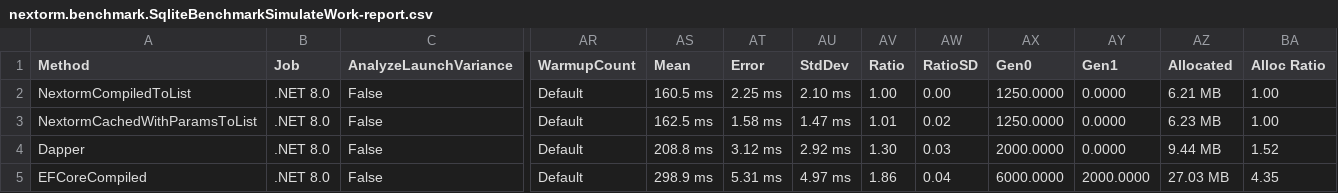
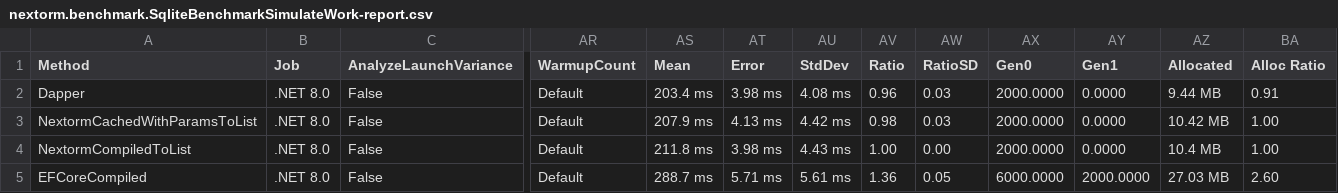
Before and after one commit to AlexeyShirshov/nextorm, a CSV file: nextorm.benchmark/BenchmarkDotNet.Artifacts/results/nextorm.benchmark.SqliteBenchmarkSimulateWork-report.csv, drawn as a sheet; only a part is shown, gaps mark what is left out; the diff names each change by its address in the sheet, - before the commit and + after, or states it on an @@ line.

```diff
--- a/nextorm.benchmark/BenchmarkDotNet.Artifacts/results/nextorm.benchmark.SqliteBenchmarkSimulateWork-report.csv
+++ b/nextorm.benchmark/BenchmarkDotNet.Artifacts/results/nextorm.benchmark.SqliteBenchmarkSimulateWork-report.csv
-A2 (Method): NextormCompiledToList
+A2 (Method): Dapper
-AS2 (Mean): 160.5 ms
+AS2 (Mean): 203.4 ms
-AT2 (Error): 2.25 ms
+AT2 (Error): 3.98 ms
-AU2 (StdDev): 2.10 ms
+AU2 (StdDev): 4.08 ms
-AV2 (Ratio): 1.00
+AV2 (Ratio): 0.96
-AW2 (RatioSD): 0.00
+AW2 (RatioSD): 0.03
-AX2:AX3 (Gen0): 1250.0000
+AX2:AX3 (Gen0): 2000.0000
-AZ2 (Allocated): 6.21 MB
+AZ2 (Allocated): 9.44 MB
-BA2 (Alloc Ratio): 1.00
+BA2 (Alloc Ratio): 0.91
-AS3 (Mean): 162.5 ms
+AS3 (Mean): 207.9 ms
-AT3 (Error): 1.58 ms
+AT3 (Error): 4.13 ms
-AU3 (StdDev): 1.47 ms
+AU3 (StdDev): 4.42 ms
-AV3 (Ratio): 1.01
+AV3 (Ratio): 0.98
-AW3 (RatioSD): 0.02
+AW3 (RatioSD): 0.03
-AZ3 (Allocated): 6.23 MB
+AZ3 (Allocated): 10.42 MB
-A4 (Method): Dapper
+A4 (Method): NextormCompiledToList
-AS4 (Mean): 208.8 ms
+AS4 (Mean): 211.8 ms
-AT4 (Error): 3.12 ms
+AT4 (Error): 3.98 ms
-AU4 (StdDev): 2.92 ms
+AU4 (StdDev): 4.43 ms
-AV4 (Ratio): 1.30
+AV4 (Ratio): 1.00
-AW4 (RatioSD): 0.03
+AW4 (RatioSD): 0.00
-AZ4 (Allocated): 9.44 MB
+AZ4 (Allocated): 10.4 MB
-BA4 (Alloc Ratio): 1.52
+BA4 (Alloc Ratio): 1.00
-AS5 (Mean): 298.9 ms
+AS5 (Mean): 288.7 ms
-AT5 (Error): 5.31 ms
+AT5 (Error): 5.71 ms
-AU5 (StdDev): 4.97 ms
+AU5 (StdDev): 5.61 ms
-AV5 (Ratio): 1.86
+AV5 (Ratio): 1.36
-AW5 (RatioSD): 0.04
+AW5 (RatioSD): 0.05
-BA5 (Alloc Ratio): 4.35
+BA5 (Alloc Ratio): 2.60
```
Also changed, not shown: nextorm.benchmark/BenchmarkDotNet.Artifacts/results/nextorm.benchmark.SqliteBenchmarkAny-report.csv, nextorm.benchmark/BenchmarkDotNet.Artifacts/results/nextorm.benchmark.SqliteBenchmarkFirst-report.csv, 26 other files.
